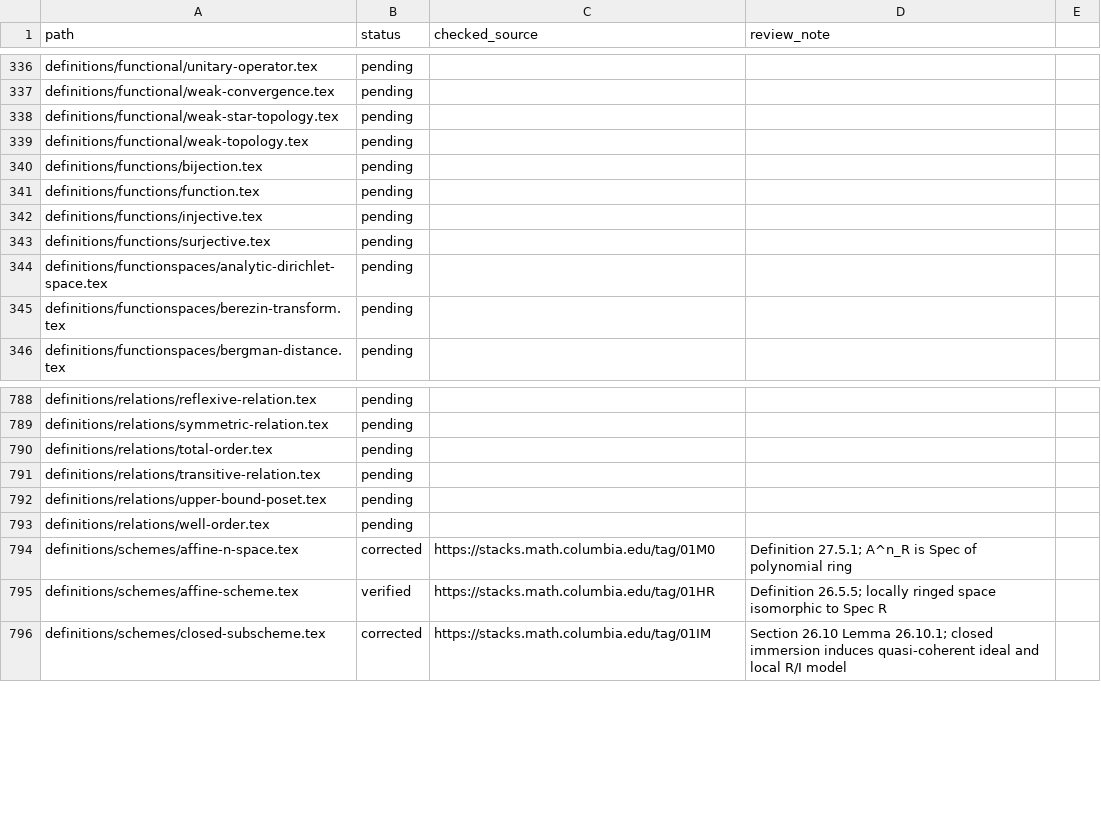
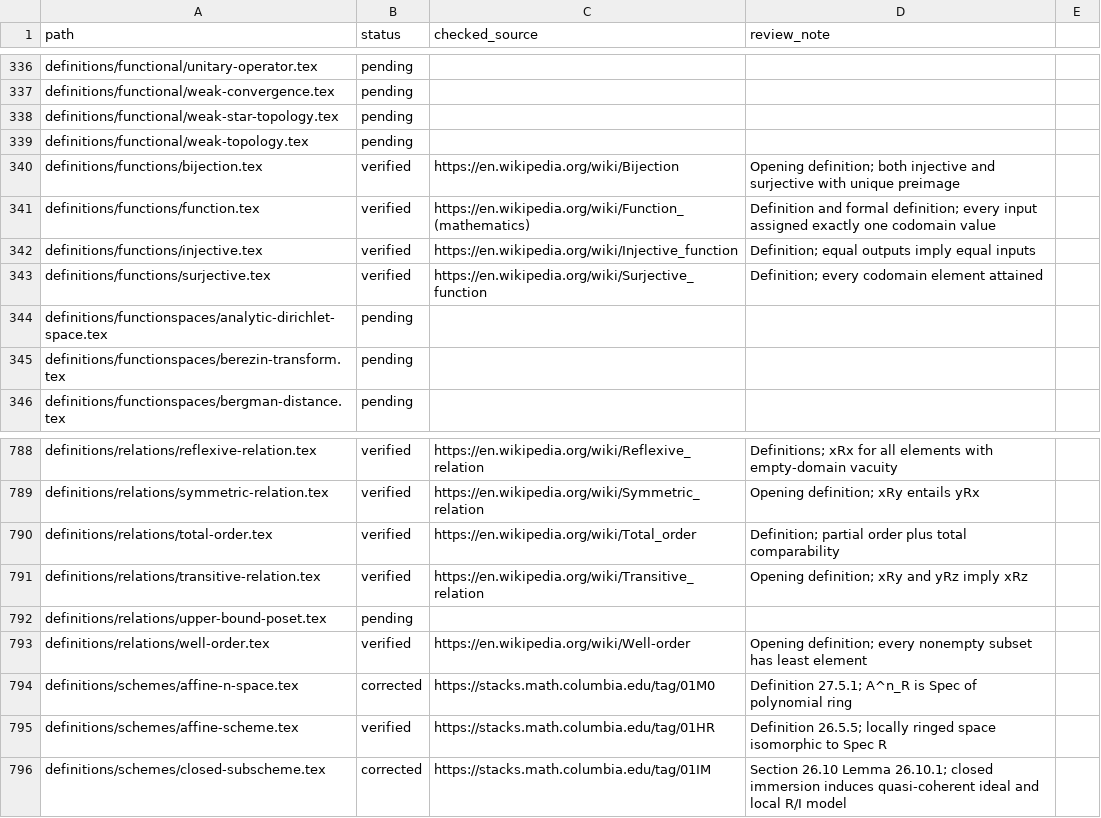
Before and after one commit to Zengez/mathDef, a CSV file: CITATION_AUDIT.csv, drawn as a sheet; only a part is shown, gaps mark what is left out; the diff covers the shown part only; the diff names each change by its address in the sheet, - before the commit and + after, or states it on an @@ line.

Commit message:
Verify 23 functions and order-theory citations with per-entry evidence (CV3)

```diff
--- a/CITATION_AUDIT.csv
+++ b/CITATION_AUDIT.csv
-B340:B343 (status): pending
+B340:B343 (status): verified
-C340 (checked_source): (empty)
+C340 (checked_source): https://en.wikipedia.org/wiki/Bijection
-D340 (review_note): (empty)
+D340 (review_note): Opening definition; both injective and surjective with unique preimage
-C341 (checked_source): (empty)
+C341 (checked_source): https://en.wikipedia.org/wiki/Function_(mathematics)
-D341 (review_note): (empty)
+D341 (review_note): Definition and formal definition; every input assigned exactly one codomain value
-C342 (checked_source): (empty)
+C342 (checked_source): https://en.wikipedia.org/wiki/Injective_function
-D342 (review_note): (empty)
+D342 (review_note): Definition; equal outputs imply equal inputs
-C343 (checked_source): (empty)
+C343 (checked_source): https://en.wikipedia.org/wiki/Surjective_function
-D343 (review_note): (empty)
+D343 (review_note): Definition; every codomain element attained
-B788:B791 (status): pending
+B788:B791 (status): verified
-C788 (checked_source): (empty)
+C788 (checked_source): https://en.wikipedia.org/wiki/Reflexive_relation
-D788 (review_note): (empty)
+D788 (review_note): Definitions; xRx for all elements with empty-domain vacuity
-C789 (checked_source): (empty)
+C789 (checked_source): https://en.wikipedia.org/wiki/Symmetric_relation
-D789 (review_note): (empty)
+D789 (review_note): Opening definition; xRy entails yRx
-C790 (checked_source): (empty)
+C790 (checked_source): https://en.wikipedia.org/wiki/Total_order
-D790 (review_note): (empty)
+D790 (review_note): Definition; partial order plus total comparability
-C791 (checked_source): (empty)
+C791 (checked_source): https://en.wikipedia.org/wiki/Transitive_relation
-D791 (review_note): (empty)
+D791 (review_note): Opening definition; xRy and yRz imply xRz
-B793 (status): pending
+B793 (status): verified
-C793 (checked_source): (empty)
+C793 (checked_source): https://en.wikipedia.org/wiki/Well-order
-D793 (review_note): (empty)
+D793 (review_note): Opening definition; every nonempty subset has least element
```
Also changed, not shown: 42 edited cells elsewhere in this file, 1 other file.
